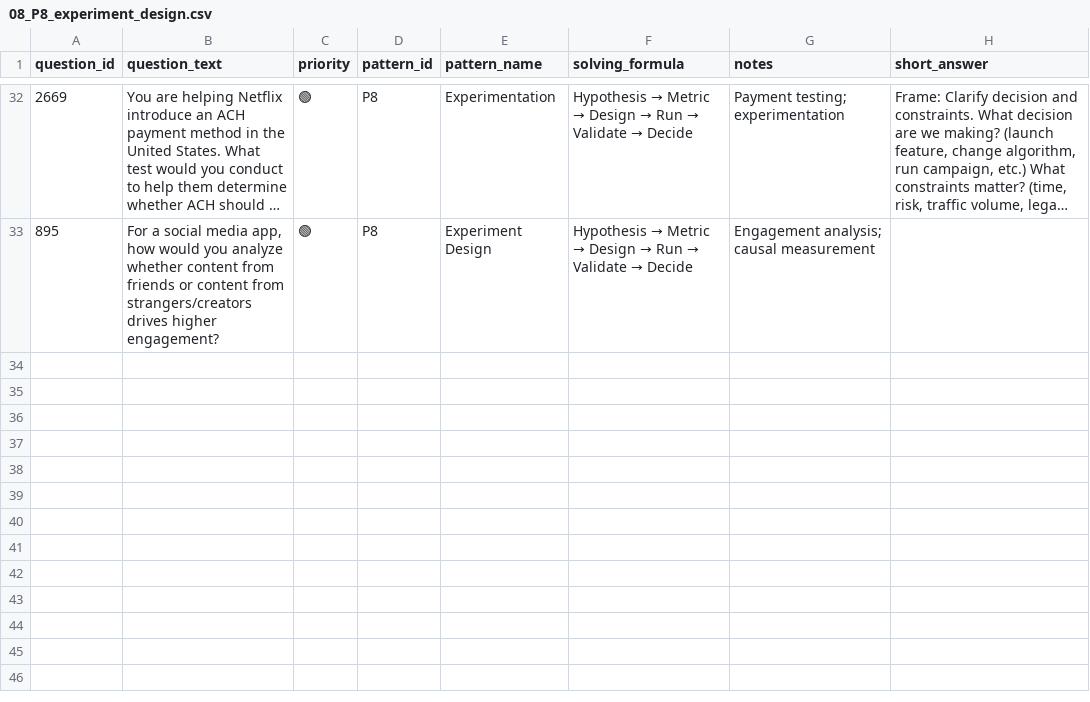
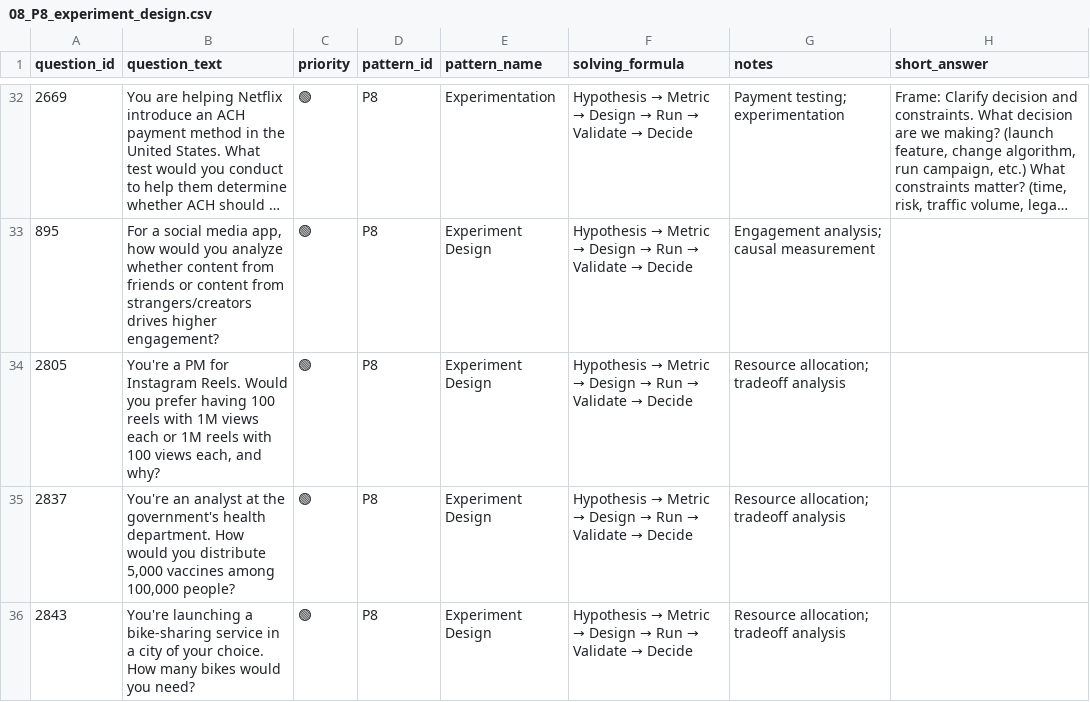
Before and after one commit to anix-lynch/Exponent, a CSV file: pattern_bank_answered/08_P8_experiment_design.csv, drawn as a sheet; only a part is shown, gaps mark what is left out; long unchanged cells end in …; the diff names each change by its address in the sheet, - before the commit and + after, or states it on an @@ line.

Commit message:
P12 cleanup: Move 9 misclassified questions to correct patterns
- 3 questions → P8 (Experiment Design)
  - Q2805: 100 reels with 1M views vs 1M reels with 100 views (resource allocation)
  - Q2837: Distribute 5,000 vaccines among 100,000 people (resource allocation)
  - Q2843: How many bikes needed in a city (resource allocation)

- 2 questions → P9 (Decision Under Uncertainty)
  - Q2839: Evaluate launching Facebook Feed (high-level judgment)
  - Q2859: Demonetization announced - what actions to take (strategic decision)

- 2 questions → P14 (Revenue Optimization/Growth)
  - Q2823: Increase Spotify revenue 5x in 5 years (revenue growth)
  - Q2855: Supermarket with declining revenue (revenue strategy)

- 2 questions → P7 (Tradeoff Framing)
  - Q2806: Improve friend group dynamics on Instagram (product strategy)
  - Q2835: Increase engagement on WhatsApp (product strategy)

P12 reduced from 398 to 389 questions.
Now focused on: 'Run, debug, and stabilize a live system' (incident investigation, SLAs, reliability).

```diff
--- a/pattern_bank_answered/08_P8_experiment_design.csv
+++ b/pattern_bank_answered/08_P8_experiment_design.csv
+row 34: 2805 | You're a PM for Instagram Reels. Would you prefer having 100 reels with 1M views each or 1M reels with 100 views each, and why? | 🟢 | P8 | Experiment Design | Hypothesis → Metric → Design → Run → Validate → Decide | Resource allocation; tradeoff analysis
+row 35: 2837 | You're an analyst at the government's health department. How would you distribute 5,000 vaccines among 100,000 people? | 🟢 | P8 | Experiment Design | Hypothesis → Metric → Design → Run → Validate → Decide | Resource allocation; tradeoff analysis
+row 36: 2843 | You're launching a bike-sharing service in a city of your choice. How many bikes would you need? | 🟢 | P8 | Experiment Design | Hypothesis → Metric → Design → Run → Validate → Decide | Resource allocation; tradeoff analysis
```
Also changed, not shown: pattern_bank_answered/07_P7_tradeoff_framing.csv, pattern_bank_answered/09_P9_decision_uncertainty.csv, 2 other files.
